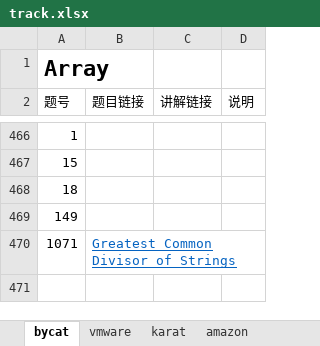
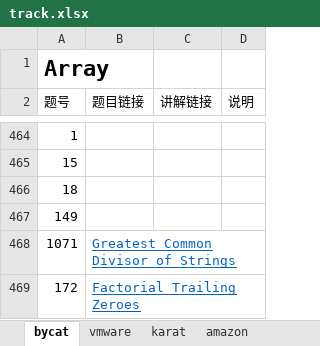
Before and after one commit to leslierere/leetcode_with_python, an Excel workbook: track.xlsx, sheet bycat, drawn as a sheet; only a part is shown, gaps mark what is left out; values as stored, in another font and other column widths than the file's, no borders; the diff covers the shown part only; the diff names each change by its address in the sheet, - before the commit and + after, or states it on an @@ line.

```diff
--- a/track.xlsx (sheet bycat)
+++ b/track.xlsx (sheet bycat)
+row 469: 172 | Factorial Trailing Zeroes
```
Also changed, not shown: 4 added rows, 6 removed rows and 2 edited cells elsewhere in this sheet, sheet karat, 12 other files.
